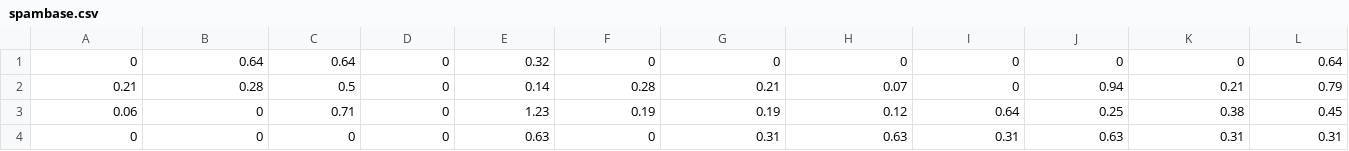
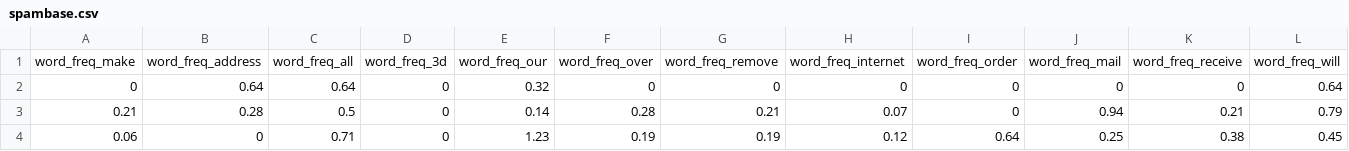
Before and after one commit to introvertach/Machine-Learning, a CSV file: spambase.csv, drawn as a sheet; only a part is shown; the shorter side is filled out with more unchanged rows; rows hold the shown columns only; the diff names each change by its address in the sheet, - before the commit and + after, or states it on an @@ line.

Commit message:
Update spambase.csv

```diff
--- a/spambase.csv
+++ b/spambase.csv
+row 1: word_freq_make | word_freq_address | word_freq_all | word_freq_3d | word_freq_our | word_freq_over | word_freq_remove | word_freq_internet | word_freq_order | word_freq_mail | word_freq_receive | word_freq_will
```
